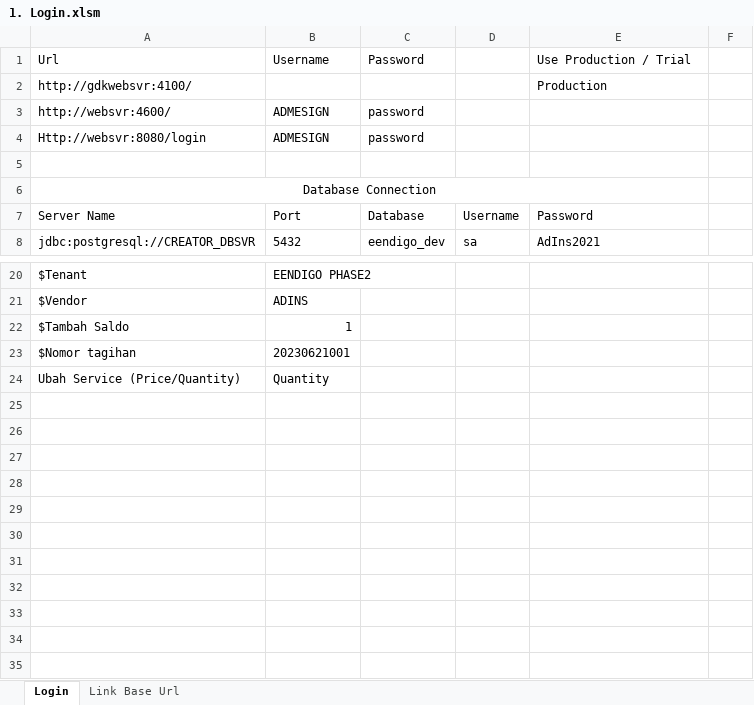
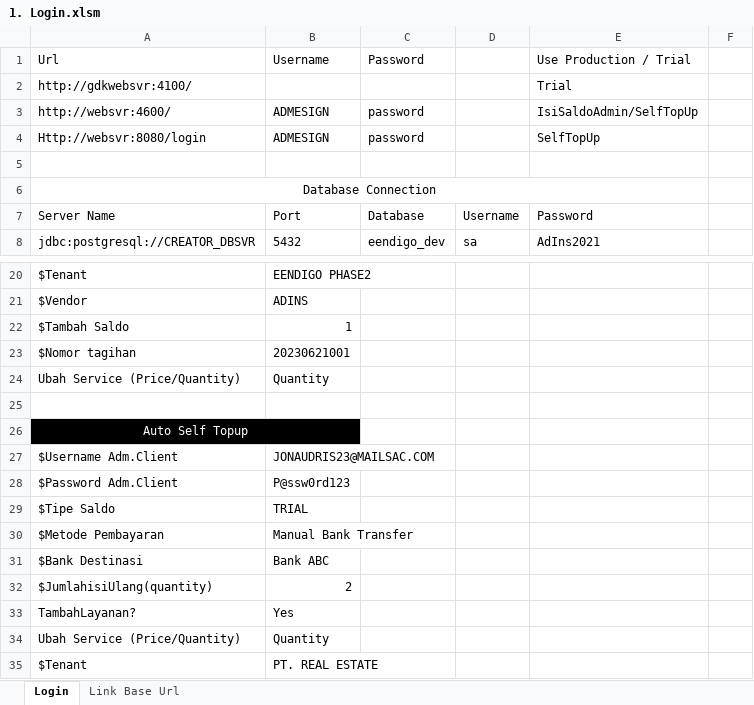
Before and after one commit to qcadins/ATAPIAAS, an Excel workbook: 1. Login.xlsm, sheet Login, drawn as a sheet; only a part is shown, gaps mark what is left out; values as stored, in another font and other column widths than the file's, no borders; charts and pictures and conditional formats not drawn; the diff names each change by its address in the sheet, - before the commit and + after, or states it on an @@ line.

```diff
--- a/1. Login.xlsm (sheet Login)
+++ b/1. Login.xlsm (sheet Login)
-E2: Production
+E2: Trial
-E3: (empty)
+E3: IsiSaldoAdmin/SelfTopUp
-E4: (empty)
+E4: SelfTopUp
+row 25: (empty)
+row 26: Auto Self Topup
+row 27: $Username Adm.Client | JONAUDRIS23@MAILSAC.COM
+row 28: $Password Adm.Client | P@ssw0rd123
+row 29: $Tipe Saldo | TRIAL
+row 30: $Metode Pembayaran | Manual Bank Transfer
+row 31: $Bank Destinasi | Bank ABC
+row 32: $JumlahisiUlang(quantity) | 2
+row 33: TambahLayanan? | Yes
+row 34: Ubah Service (Price/Quantity) | Quantity
+row 35: $Tenant | PT. REAL ESTATE
```
Also changed, not shown: sheet Link Base Url, charts or pictures, Simulasi/Simulasi Hitung Top Up Using Coupon.xlsx, 19 other files.
